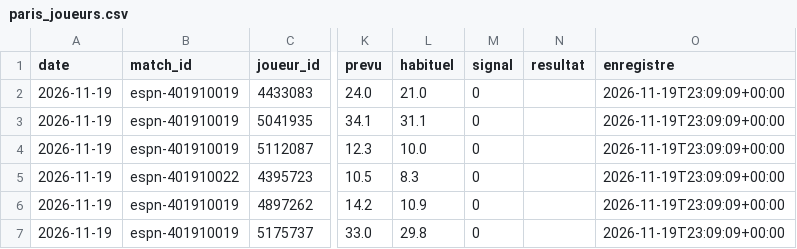
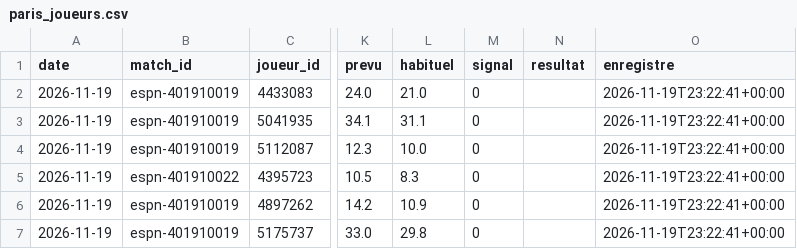
Before and after one commit to hbcdronesolutions-hash/NBA, a CSV file: data/paris_joueurs.csv, drawn as a sheet; only a part is shown, gaps mark what is left out; the diff names each change by its address in the sheet, - before the commit and + after, or states it on an @@ line.

```diff
--- a/data/paris_joueurs.csv
+++ b/data/paris_joueurs.csv
-O2:O7 (enregistre): 2026-11-19T23:09:09+00:00
+O2:O7 (enregistre): 2026-11-19T23:22:41+00:00
```
Also changed, not shown: 2 other files.
